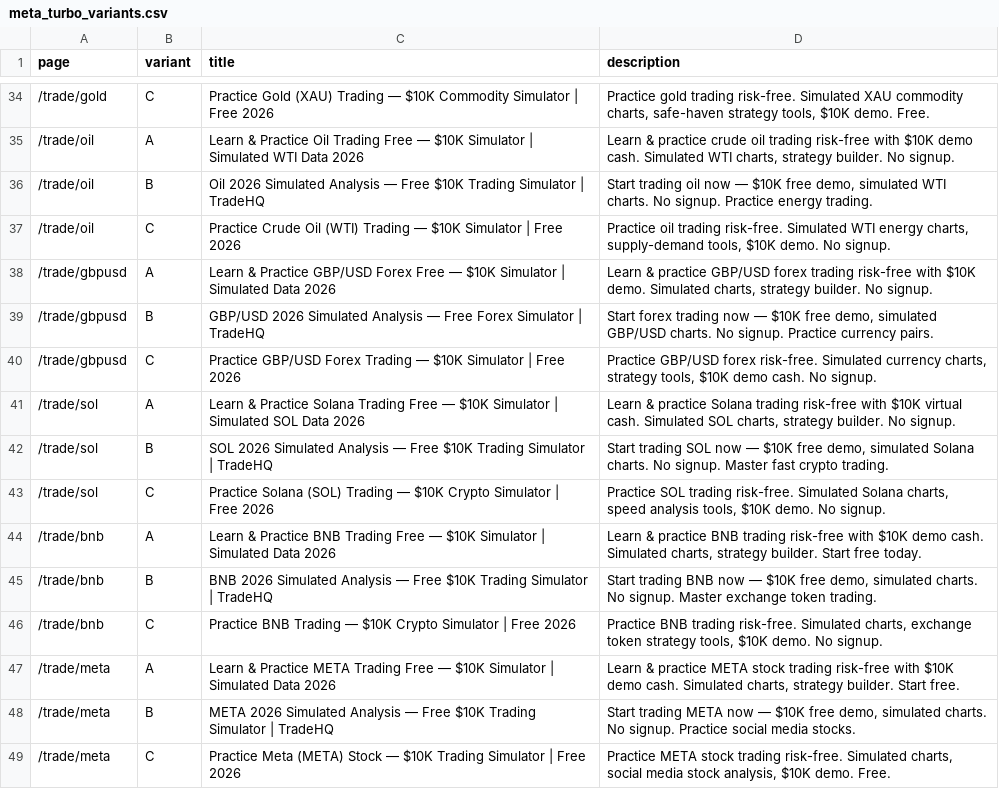
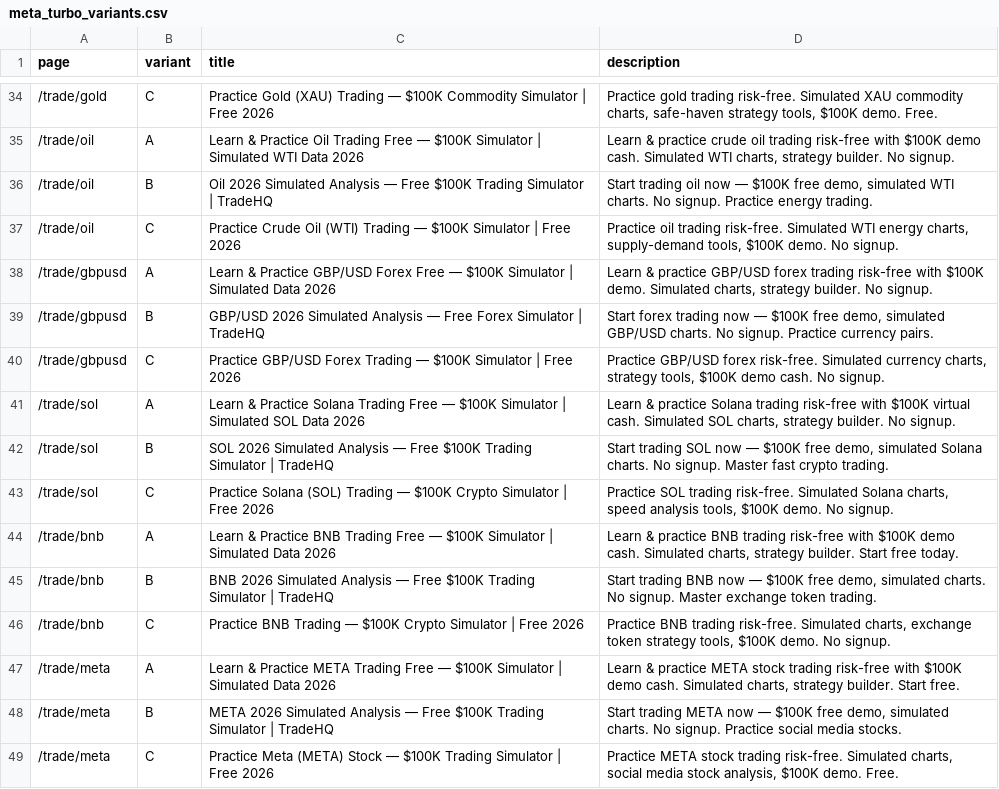
Before and after one commit to anugaweerasinghe-wq/trading101, a CSV file: public/meta_turbo_variants.csv, drawn as a sheet; only a part is shown, gaps mark what is left out; the diff covers the shown part only; the diff names each change by its address in the sheet, - before the commit and + after, or states it on an @@ line.

```diff
--- a/public/meta_turbo_variants.csv
+++ b/public/meta_turbo_variants.csv
-C34 (title): …Trading — $10K Commodity Simulator…
+C34 (title): …Trading — $100K Commodity Simulator…
-D34 (description): …strategy tools, $10K demo. Free.
+D34 (description): …strategy tools, $100K demo. Free.
-C35 (title): …Free — $10K Simulator |…
+C35 (title): …Free — $100K Simulator |…
-D35 (description): …risk-free with $10K demo cash.…
+D35 (description): …risk-free with $100K demo cash.…
-C36 (title): …— Free $10K Trading Simulator…
+C36 (title): …— Free $100K Trading Simulator…
-D36 (description): …now — $10K free demo,…
+D36 (description): …now — $100K free demo,…
-C37 (title): …Trading — $10K Simulator |…
+C37 (title): …Trading — $100K Simulator |…
-D37 (description): …supply-demand tools, $10K demo. No…
+D37 (description): …supply-demand tools, $100K demo. No…
-C38 (title): …Free — $10K Simulator |…
+C38 (title): …Free — $100K Simulator |…
-D38 (description): …risk-free with $10K demo. Simulated…
+D38 (description): …risk-free with $100K demo. Simulated…
-D39 (description): …now — $10K free demo,…
+D39 (description): …now — $100K free demo,…
-C40 (title): …Trading — $10K Simulator |…
+C40 (title): …Trading — $100K Simulator |…
-D40 (description): …strategy tools, $10K demo cash.…
+D40 (description): …strategy tools, $100K demo cash.…
-C41 (title): …Free — $10K Simulator |…
+C41 (title): …Free — $100K Simulator |…
-D41 (description): …risk-free with $10K virtual cash.…
+D41 (description): …risk-free with $100K virtual cash.…
-C42 (title): …— Free $10K Trading Simulator…
+C42 (title): …— Free $100K Trading Simulator…
-D42 (description): …now — $10K free demo,…
+D42 (description): …now — $100K free demo,…
-C43 (title): …Trading — $10K Crypto Simulator…
+C43 (title): …Trading — $100K Crypto Simulator…
-D43 (description): …analysis tools, $10K demo. No…
+D43 (description): …analysis tools, $100K demo. No…
-C44 (title): …Free — $10K Simulator |…
+C44 (title): …Free — $100K Simulator |…
-D44 (description): …risk-free with $10K demo cash.…
+D44 (description): …risk-free with $100K demo cash.…
-C45 (title): …— Free $10K Trading Simulator…
+C45 (title): …— Free $100K Trading Simulator…
-D45 (description): …now — $10K free demo,…
+D45 (description): …now — $100K free demo,…
-C46 (title): …Trading — $10K Crypto Simulator…
+C46 (title): …Trading — $100K Crypto Simulator…
-D46 (description): …strategy tools, $10K demo. No…
+D46 (description): …strategy tools, $100K demo. No…
-C47 (title): …Free — $10K Simulator |…
+C47 (title): …Free — $100K Simulator |…
-D47 (description): …risk-free with $10K demo cash.…
+D47 (description): …risk-free with $100K demo cash.…
-C48 (title): …— Free $10K Trading Simulator…
+C48 (title): …— Free $100K Trading Simulator…
-D48 (description): …now — $10K free demo,…
+D48 (description): …now — $100K free demo,…
-C49 (title): …Stock — $10K Trading Simulator…
+C49 (title): …Stock — $100K Trading Simulator…
-D49 (description): …stock analysis, $10K demo. Free.
+D49 (description): …stock analysis, $100K demo. Free.
```
Also changed, not shown: 75 edited cells elsewhere in this file, public/meta_variants.csv, 34 other files.
